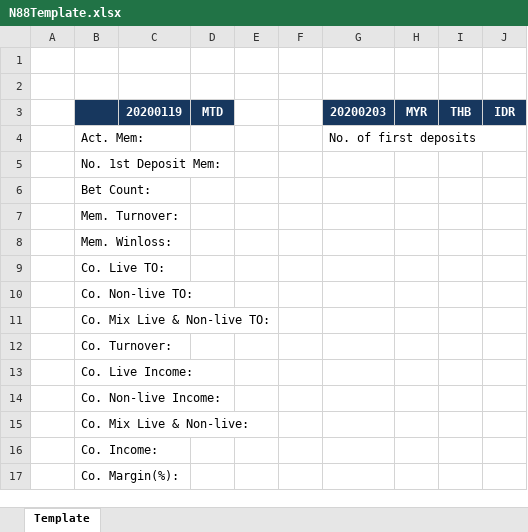
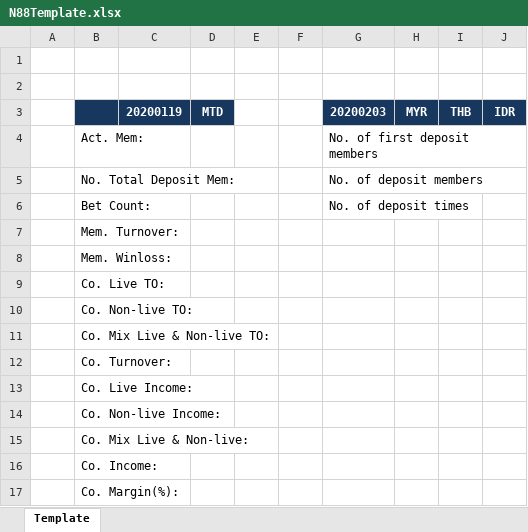
Before and after one commit to starixvn/nap-automail_Fanex.DW.AutoMailReport.ServiceNew, an Excel workbook: N88DailyWL/src/Fanex.N88DailyWL.Executing/Templates/N88Template.xlsx, sheet Template, drawn as a sheet; values as stored, in another font and other column widths than the file's, no borders; charts and pictures not drawn; removed rows and columns are numbered as before the commit, all else as after; the diff names each change by its address in the sheet, - before the commit and + after, or states it on an @@ line.

```diff
--- a/N88DailyWL/src/Fanex.N88DailyWL.Executing/Templates/N88Template.xlsx (sheet Template)
+++ b/N88DailyWL/src/Fanex.N88DailyWL.Executing/Templates/N88Template.xlsx (sheet Template)
-G4: No. of first deposits
+G4: No. of first deposit members
-row 5:  | No. 1st Deposit Mem:
+row 5:  | No. Total Deposit Mem: |  |  |  |  | No. of deposit members
-G6: (empty)
+G6: No. of deposit times
```
Also changed, not shown: MailLetstalkTemplate/src/Fanex.MailLetstalkDailyTemplate.Executing/Templates/Basketball/Basketball.xlsx, 52 other files.
